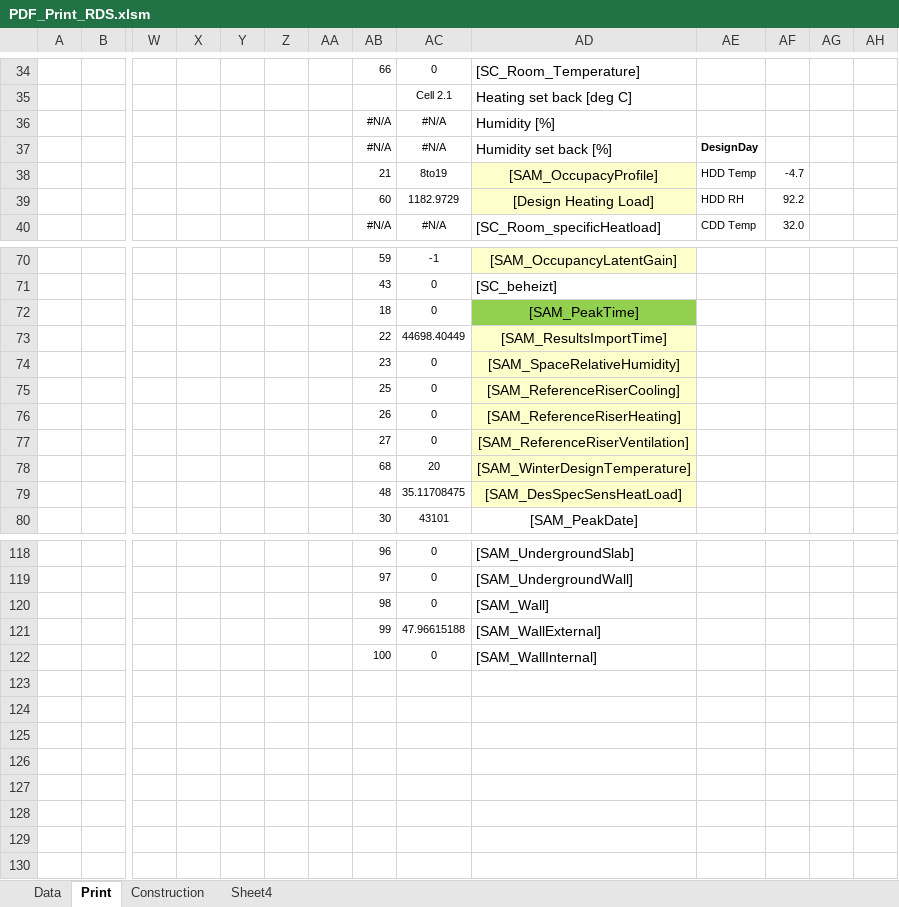
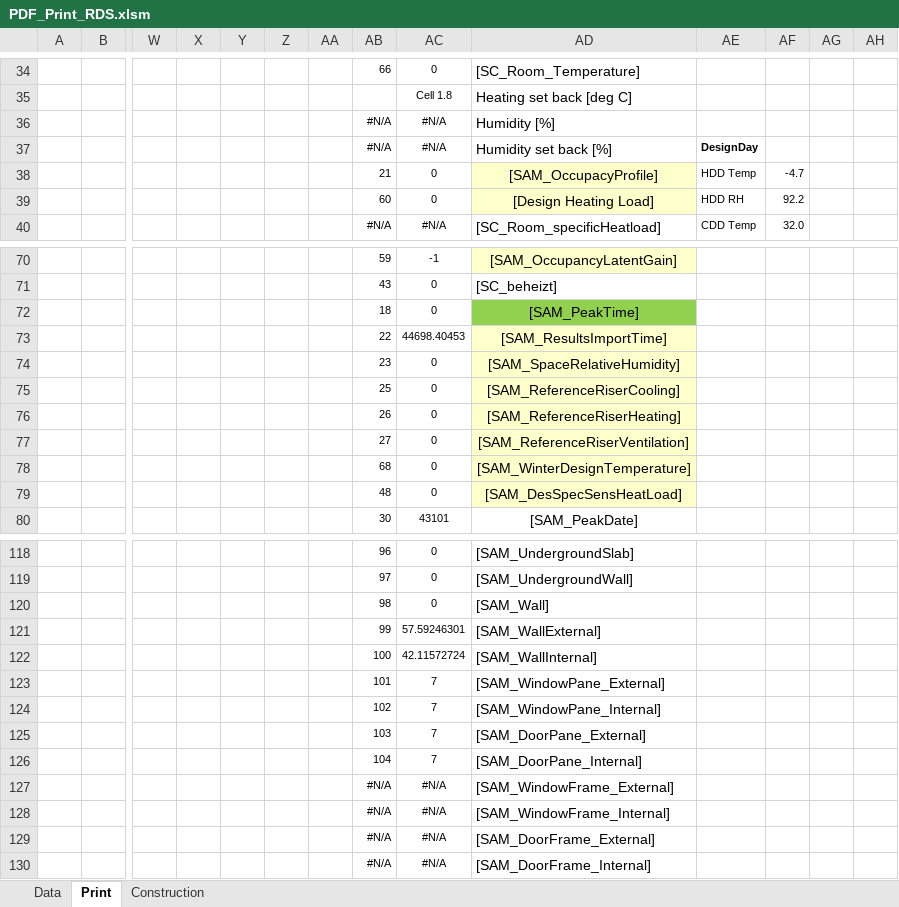
Before and after one commit to HoareLea/SAM_UI, an Excel workbook: files/resources/Analytical/templates/RDS/PDF_Print_RDS.xlsm, sheet Print, drawn as a sheet; only a part is shown, gaps mark what is left out; values as stored, in another font and other column widths than the file's, no borders; charts and pictures not drawn; rows hold the shown columns only; the diff covers the shown part only; the diff names each change by its address in the sheet, - before the commit and + after, or states it on an @@ line.

Commit message:
Update PDF_Print_RDS.xlsm

```diff
--- a/files/resources/Analytical/templates/RDS/PDF_Print_RDS.xlsm (sheet Print)
+++ b/files/resources/Analytical/templates/RDS/PDF_Print_RDS.xlsm (sheet Print)
-sheet tab: Sheet4
-AC35: Cell 2.1
+AC35: Cell 1.8
-AC38: 8to19
+AC38: 0
-AC39: 1182.9729
+AC39: 0
-AC73: 44698.40449
+AC73: 44698.40453
-AC78: 20
+AC78: 0
-AC79: 35.11708475
+AC79: 0
-AC121: 47.96615188
+AC121: 57.59246301
-AC122: 0
+AC122: 42.11572724
+row 123:  |  |  |  |  |  |  | 101 | 7 | [SAM_WindowPane_External]
+row 124:  |  |  |  |  |  |  | 102 | 7 | [SAM_WindowPane_Internal]
+row 125:  |  |  |  |  |  |  | 103 | 7 | [SAM_DoorPane_External]
+row 126:  |  |  |  |  |  |  | 104 | 7 | [SAM_DoorPane_Internal]
+row 127:  |  |  |  |  |  |  | #N/A | #N/A | [SAM_WindowFrame_External]
+row 128:  |  |  |  |  |  |  | #N/A | #N/A | [SAM_WindowFrame_Internal]
+row 129:  |  |  |  |  |  |  | #N/A | #N/A | [SAM_DoorFrame_External]
+row 130:  |  |  |  |  |  |  | #N/A | #N/A | [SAM_DoorFrame_Internal]
```
Also changed, not shown: 82 edited cells and cell formats elsewhere in this sheet, sheet Construction, sheet Data, formulas that keep their value, charts or pictures.
